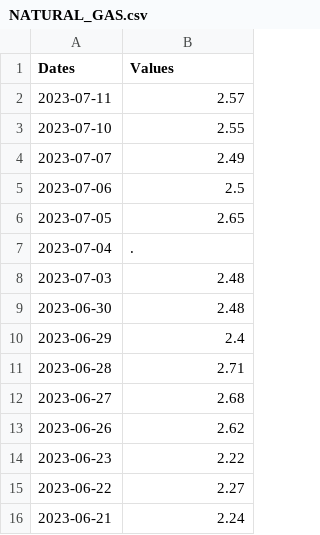
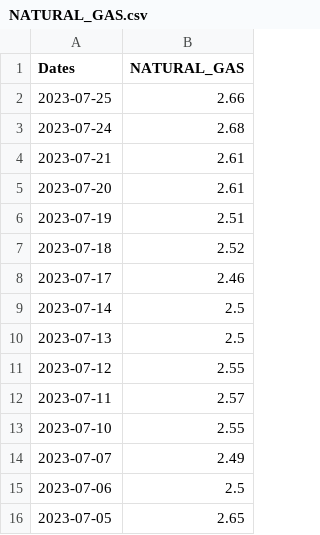
Before and after one commit to Talkis0/moneybags, a CSV file: Commodities/NATURAL_GAS.csv, drawn as a sheet; only a part is shown; the shorter side is filled out with more unchanged rows.

```diff
--- a/Commodities/NATURAL_GAS.csv
+++ b/Commodities/NATURAL_GAS.csv
@@ -1,2 +1,12 @@
-Dates,Values
+Dates,NATURAL_GAS
+2023-07-25,2.66
+2023-07-24,2.68
+2023-07-21,2.61
+2023-07-20,2.61
+2023-07-19,2.51
+2023-07-18,2.52
+2023-07-17,2.46
+2023-07-14,2.5
+2023-07-13,2.5
+2023-07-12,2.55
 2023-07-11,2.57
```
Also changed, not shown: Commodities/BRENT.csv, Commodities/WTI.csv, 33 other files.
